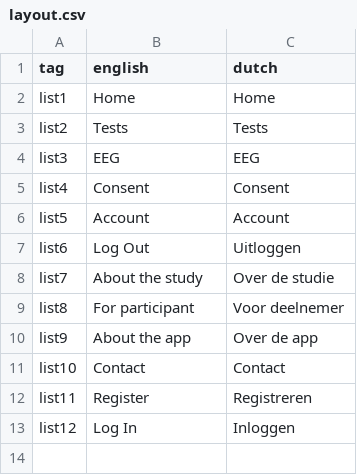
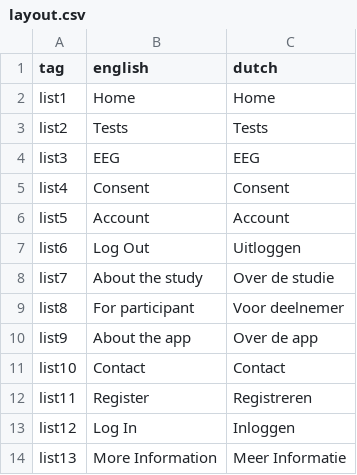
Before and after one commit to codelableidenvelux/agestudy, a CSV file: app/static/csv/layout.csv, drawn as a sheet.

```diff
--- a/app/static/csv/layout.csv
+++ b/app/static/csv/layout.csv
@@ -13 +13,2 @@ list11,Register,Registreren
 list12,Log In,Inloggen
+list13,More Information, Meer Informatie
```
Also changed, not shown: app/static/csv/register.csv, 9 other files.
